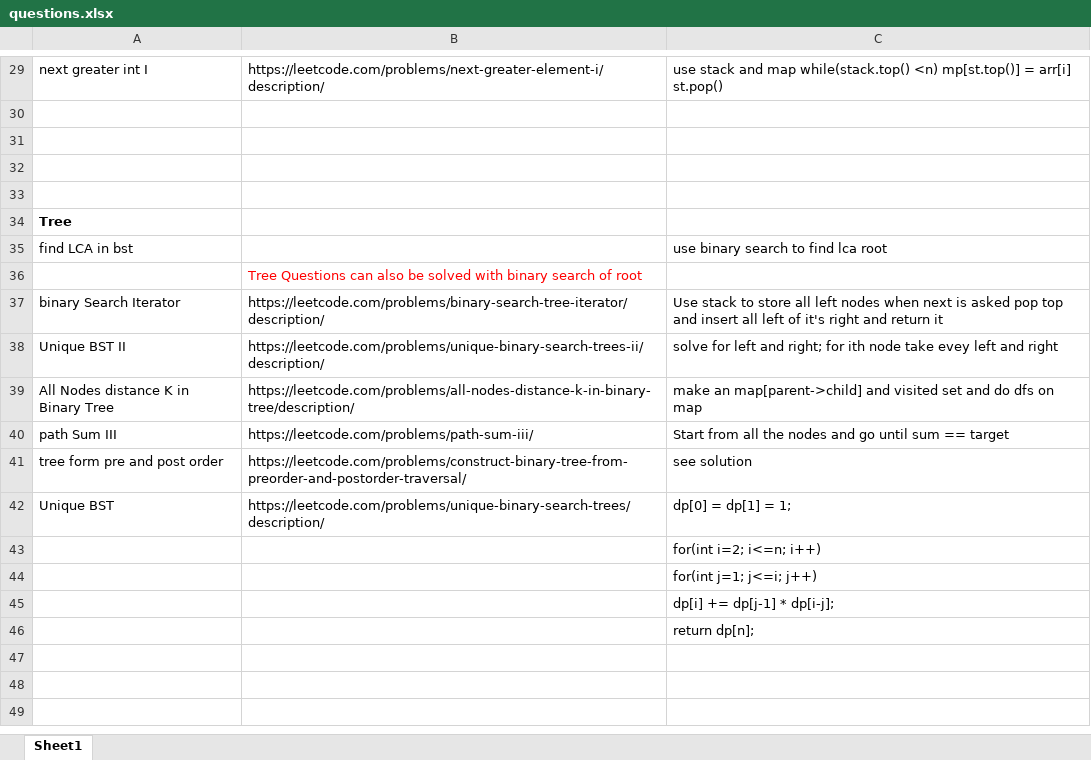
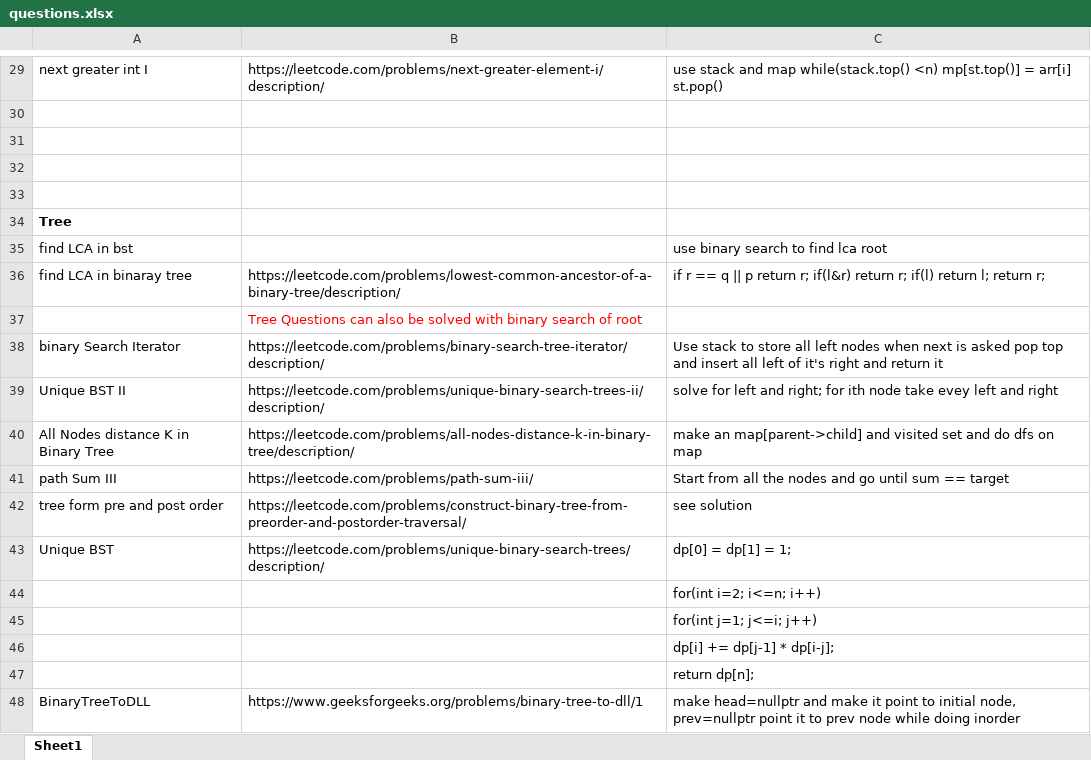
Before and after one commit to erajayky/CrackYourPlacement, an Excel workbook: questions.xlsx, sheet Sheet1, drawn as a sheet; only a part is shown, gaps mark what is left out; values as stored, in another font and other column widths than the file's, no borders; the diff names each change by its address in the sheet, - before the commit and + after, or states it on an @@ line.

```diff
--- a/questions.xlsx (sheet Sheet1)
+++ b/questions.xlsx (sheet Sheet1)
+row 36: find LCA in binaray tree | https://leetcode.com/problems/lowest-common-ancestor-of-a-binary-tree/description/ | if r == q || p return r; if(l&r) return r; if(l) return l; return r;
+row 48: BinaryTreeToDLL | https://www.geeksforgeeks.org/problems/binary-tree-to-dll/1 | make head=nullptr and make it point to initial node, prev=nullptr point it to prev node while doing inorder
```
Also changed, not shown: 5 other files.
